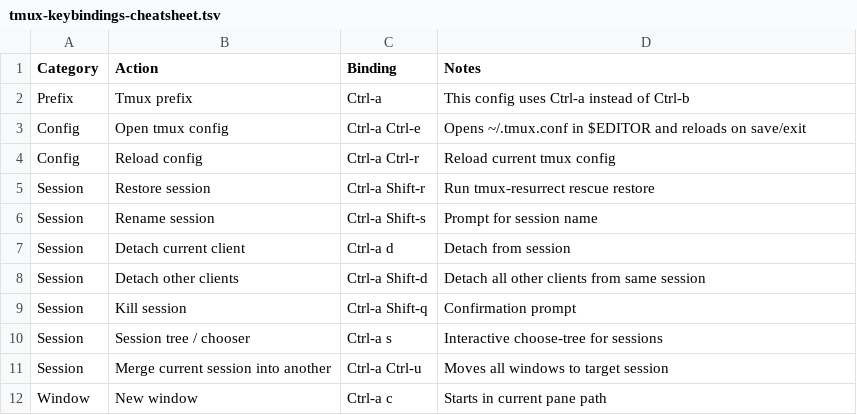
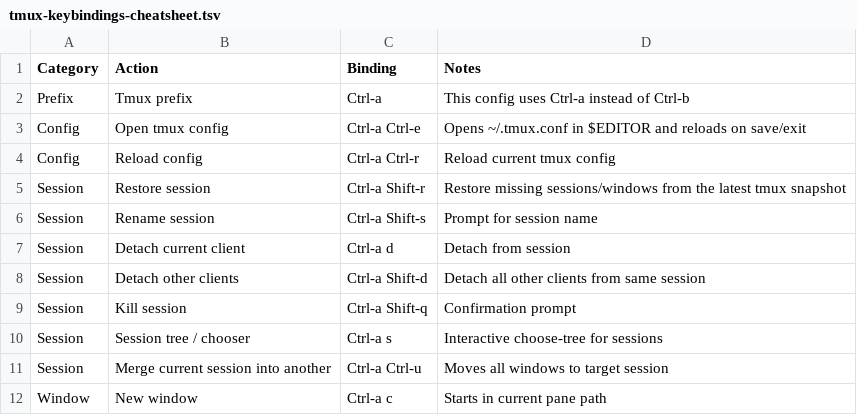
Before and after one commit to patoteGo/tmux-config, a TSV file: tmux/tmux-keybindings-cheatsheet.tsv, drawn as a sheet; only a part is shown.

Commit message:
Replace tmux resurrect restore flow

```diff
--- a/tmux/tmux-keybindings-cheatsheet.tsv
+++ b/tmux/tmux-keybindings-cheatsheet.tsv
@@ -4,3 +4,3 @@ Config	Open tmux config	Ctrl-a Ctrl-e	Opens ~/.tmux.conf in $EDITOR and reloads
 Config	Reload config	Ctrl-a Ctrl-r	Reload current tmux config
-Session	Restore session	Ctrl-a Shift-r	Run tmux-resurrect rescue restore
+Session	Restore session	Ctrl-a Shift-r	Restore missing sessions/windows from the latest tmux snapshot
 Session	Rename session	Ctrl-a Shift-s	Prompt for session name
```
Also changed, not shown: 6 other files.
